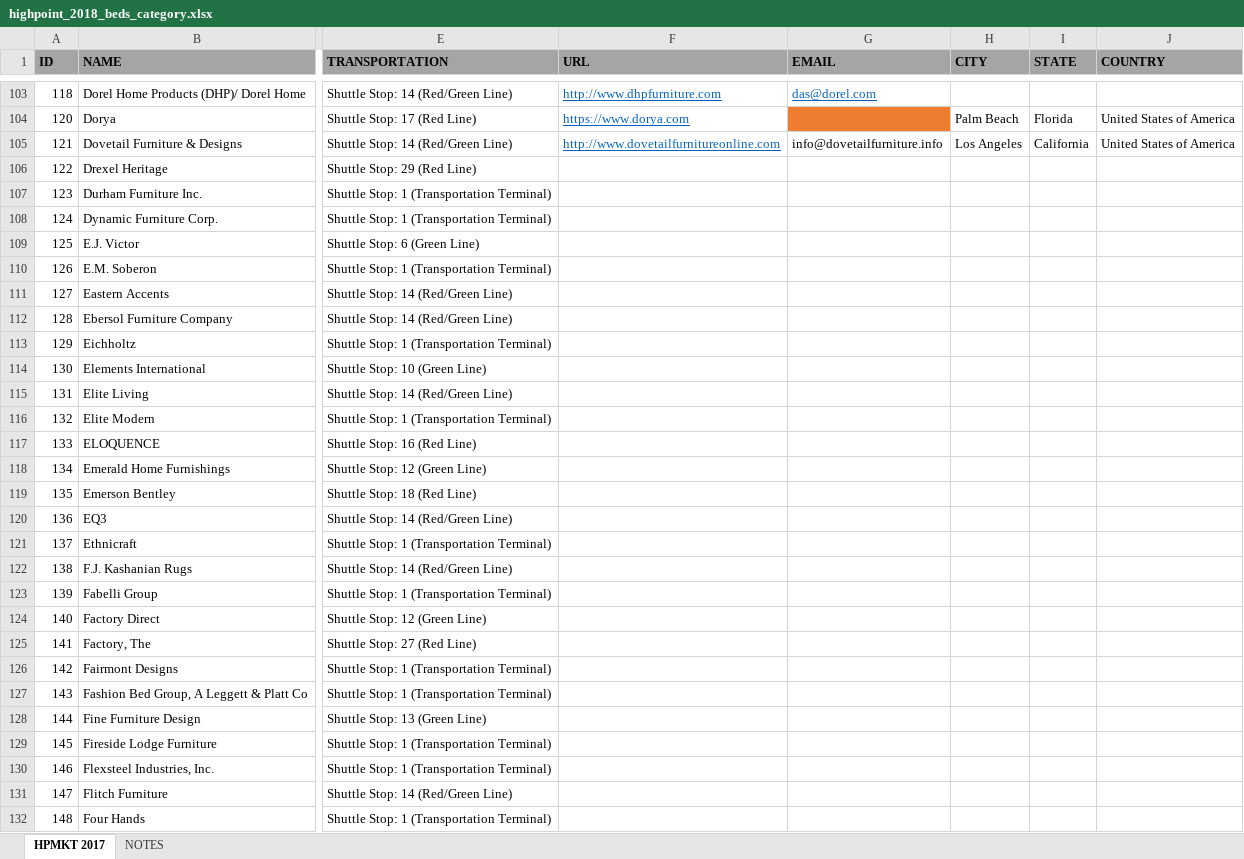
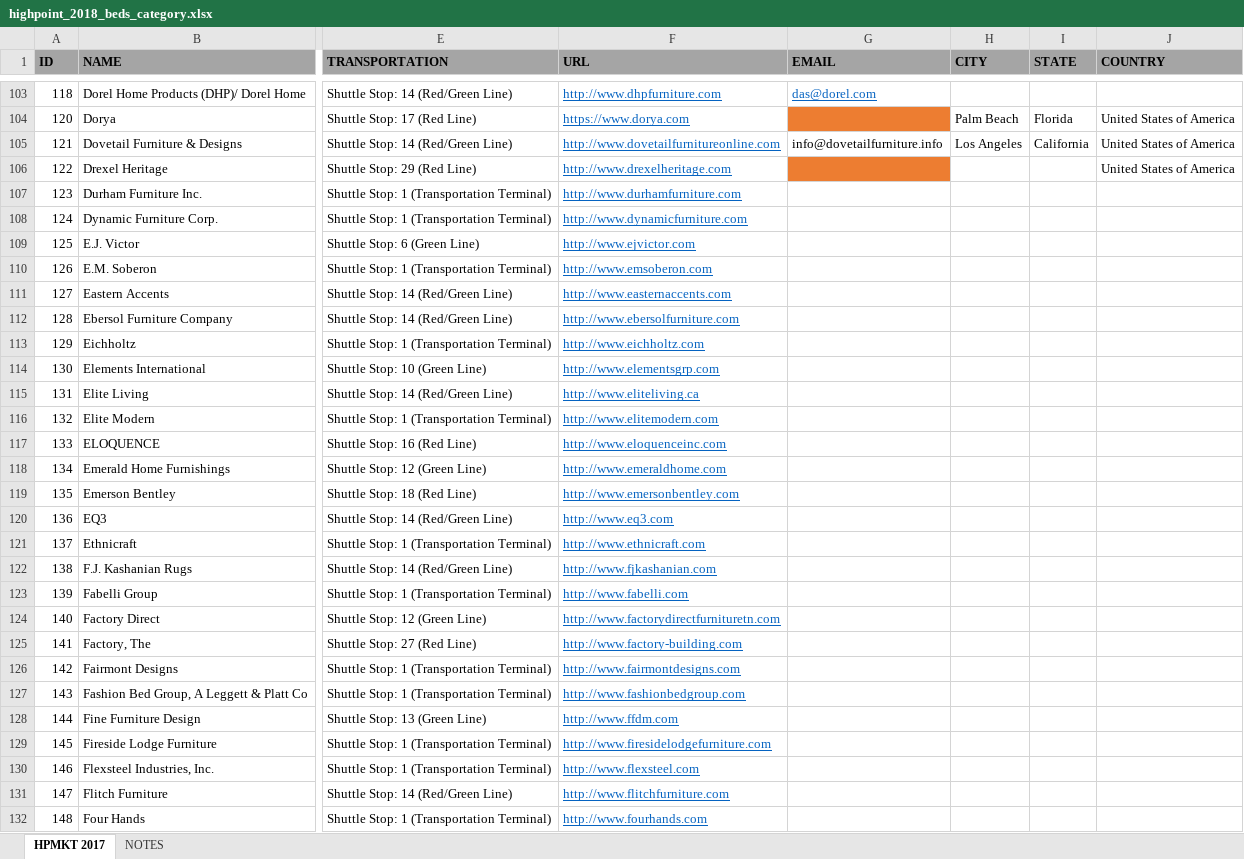
Before and after one commit to umeshdhanwal/Webscrape, an Excel workbook: highpoint_2018_beds_category.xlsx, sheet HPMKT 2017, drawn as a sheet; only a part is shown, gaps mark what is left out; values as stored, in another font and other column widths than the file's, no borders; the diff covers the shown part only; the diff names each change by its address in the sheet, - before the commit and + after, or states it on an @@ line.

```diff
--- a/highpoint_2018_beds_category.xlsx (sheet HPMKT 2017)
+++ b/highpoint_2018_beds_category.xlsx (sheet HPMKT 2017)
-F106 (URL): (empty)
+F106 (URL): http://www.drexelheritage.com
-G106 fill: none
+G106 fill: #ED7D31
-J106 (COUNTRY): (empty)
+J106 (COUNTRY): United States of America
-F107 (URL): (empty)
+F107 (URL): http://www.durhamfurniture.com
-F108 (URL): (empty)
+F108 (URL): http://www.dynamicfurniture.com
-F109 (URL): (empty)
+F109 (URL): http://www.ejvictor.com
-F110 (URL): (empty)
+F110 (URL): http://www.emsoberon.com
-F111 (URL): (empty)
+F111 (URL): http://www.easternaccents.com
-F112 (URL): (empty)
+F112 (URL): http://www.ebersolfurniture.com
-F113 (URL): (empty)
+F113 (URL): http://www.eichholtz.com
-F114 (URL): (empty)
+F114 (URL): http://www.elementsgrp.com
-F115 (URL): (empty)
+F115 (URL): http://www.eliteliving.ca
-F116 (URL): (empty)
+F116 (URL): http://www.elitemodern.com
-F117 (URL): (empty)
+F117 (URL): http://www.eloquenceinc.com
-F118 (URL): (empty)
+F118 (URL): http://www.emeraldhome.com
-F119 (URL): (empty)
+F119 (URL): http://www.emersonbentley.com
-F120 (URL): (empty)
+F120 (URL): http://www.eq3.com
-F121 (URL): (empty)
+F121 (URL): http://www.ethnicraft.com
-F122 (URL): (empty)
+F122 (URL): http://www.fjkashanian.com
-F123 (URL): (empty)
+F123 (URL): http://www.fabelli.com
-F124 (URL): (empty)
+F124 (URL): http://www.factorydirectfurnituretn.com
-F125 (URL): (empty)
+F125 (URL): http://www.factory-building.com
-F126 (URL): (empty)
+F126 (URL): http://www.fairmontdesigns.com
-F127 (URL): (empty)
+F127 (URL): http://www.fashionbedgroup.com
-F128 (URL): (empty)
+F128 (URL): http://www.ffdm.com
-F129 (URL): (empty)
+F129 (URL): http://www.firesidelodgefurniture.com
-F130 (URL): (empty)
+F130 (URL): http://www.flexsteel.com
-F131 (URL): (empty)
+F131 (URL): http://www.flitchfurniture.com
-F132 (URL): (empty)
+F132 (URL): http://www.fourhands.com
```
Also changed, not shown: 242 edited cells elsewhere in this sheet, 1 other file.
